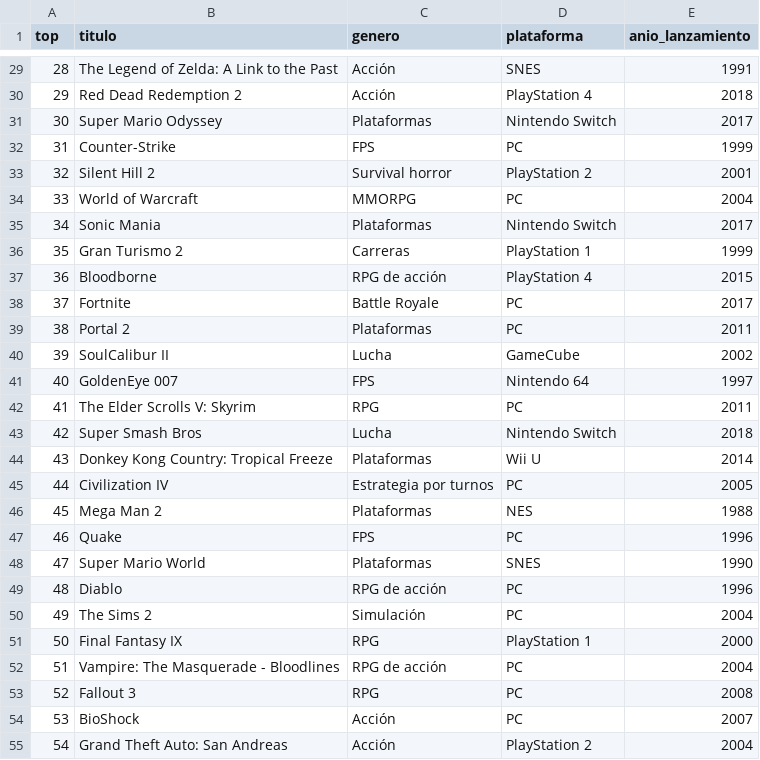
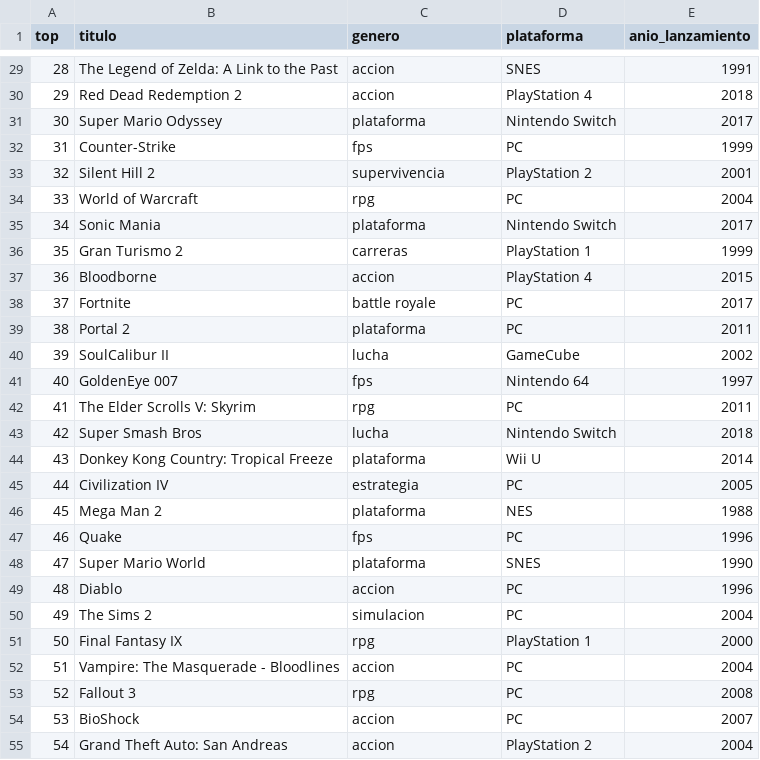
Before and after one commit to MargaritaMawyin/proyecto2LP, a CSV file: csv/ligadegamers.csv, drawn as a sheet; only a part is shown, gaps mark what is left out; the diff covers the shown part only.

```diff
--- a/csv/ligadegamers.csv
+++ b/csv/ligadegamers.csv
@@ -29,27 +29,27 @@ top,titulo,genero,plataforma,anio_lanzamiento
-28, The Legend of Zelda: A Link to the Past,Acción,SNES,1991
-29, Red Dead Redemption 2,Acción,PlayStation 4,2018
-30, Super Mario Odyssey,Plataformas,Nintendo Switch,2017
-31, Counter-Strike,FPS,PC,1999
-32, Silent Hill 2,Survival horror,PlayStation 2,2001
-33, World of Warcraft,MMORPG,PC,2004
-34, Sonic Mania,Plataformas,Nintendo Switch,2017
-35, Gran Turismo 2,Carreras,PlayStation 1,1999
-36, Bloodborne,RPG de acción,PlayStation 4,2015
-37, Fortnite,Battle Royale,PC,2017
-38, Portal 2,Plataformas,PC,2011
-39, SoulCalibur II,Lucha,GameCube,2002
-40, GoldenEye 007,FPS,Nintendo 64,1997
-41, The Elder Scrolls V: Skyrim,RPG,PC,2011
-42, Super Smash Bros,Lucha,Nintendo Switch,2018
-43, Donkey Kong Country: Tropical Freeze,Plataformas,Wii U,2014
-44, Civilization IV,Estrategia por turnos,PC,2005
-45, Mega Man 2,Plataformas,NES,1988
-46, Quake,FPS,PC,1996
-47, Super Mario World,Plataformas,SNES,1990
-48, Diablo,RPG de acción,PC,1996
-49, The Sims 2,Simulación,PC,2004
-50, Final Fantasy IX,RPG,PlayStation 1,2000
-51, Vampire: The Masquerade - Bloodlines,RPG de acción,PC,2004
-52, Fallout 3,RPG,PC,2008
-53, BioShock,Acción,PC,2007
-54, Grand Theft Auto: San Andreas,Acción,PlayStation 2,2004
+28, The Legend of Zelda: A Link to the Past,accion,SNES,1991
+29, Red Dead Redemption 2,accion,PlayStation 4,2018
+30, Super Mario Odyssey,plataforma,Nintendo Switch,2017
+31, Counter-Strike,fps,PC,1999
+32, Silent Hill 2,supervivencia,PlayStation 2,2001
+33, World of Warcraft,rpg,PC,2004
+34, Sonic Mania,plataforma,Nintendo Switch,2017
+35, Gran Turismo 2,carreras,PlayStation 1,1999
+36, Bloodborne,accion,PlayStation 4,2015
+37, Fortnite,battle royale,PC,2017
+38, Portal 2,plataforma,PC,2011
+39, SoulCalibur II,lucha,GameCube,2002
+40, GoldenEye 007,fps,Nintendo 64,1997
+41, The Elder Scrolls V: Skyrim,rpg,PC,2011
+42, Super Smash Bros,lucha,Nintendo Switch,2018
+43, Donkey Kong Country: Tropical Freeze,plataforma,Wii U,2014
+44, Civilization IV,estrategia,PC,2005
+45, Mega Man 2,plataforma,NES,1988
+46, Quake,fps,PC,1996
+47, Super Mario World,plataforma,SNES,1990
+48, Diablo,accion,PC,1996
+49, The Sims 2,simulacion,PC,2004
+50, Final Fantasy IX,rpg,PlayStation 1,2000
+51, Vampire: The Masquerade - Bloodlines,accion,PC,2004
+52, Fallout 3,rpg,PC,2008
+53, BioShock,accion,PC,2007
+54, Grand Theft Auto: San Andreas,accion,PlayStation 2,2004
```
Also changed, not shown: 73 edited cells elsewhere in this file, csv/3djuegos.csv, csv/juegos_general.csv, 5 other files.
